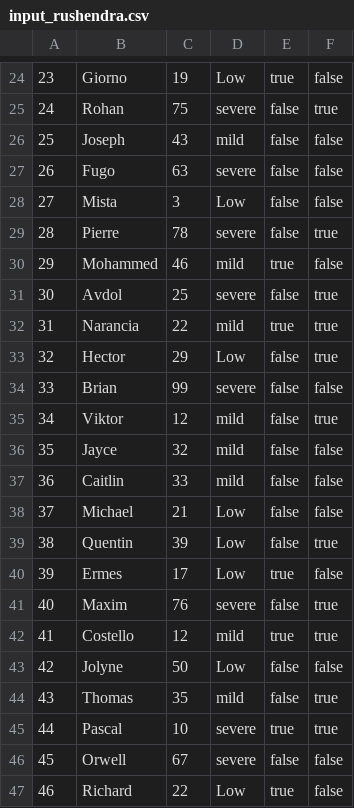
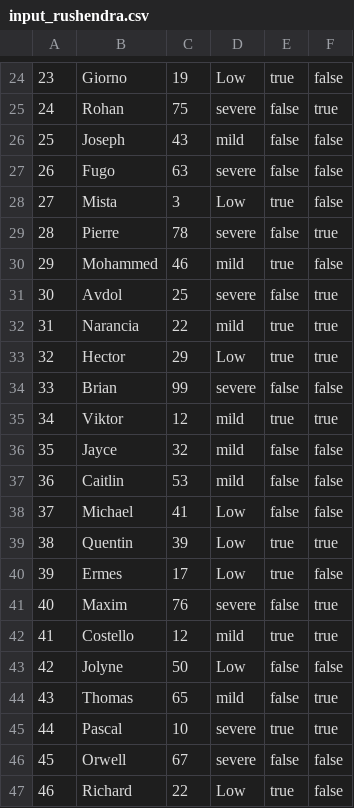
Before and after one commit to rushendra910/OOP-Project, a CSV file: OOPSproject/src/input_rushendra.csv, drawn as a sheet; only a part is shown, gaps mark what is left out; the diff covers the shown part only.

```diff
--- a/OOPSproject/src/input_rushendra.csv
+++ b/OOPSproject/src/input_rushendra.csv
@@ -27,3 +27,3 @@
 26,Fugo,63,severe,false,false
-27,Mista,3,Low,false,false
+27,Mista,3,Low,true,false
 28,Pierre,78,severe,false,true
@@ -32,9 +32,9 @@
 31,Narancia,22,mild,true,true
-32,Hector,29,Low,false,true
+32,Hector,29,Low,true,true
 33,Brian,99,severe,false,false
-34,Viktor,12,mild,false,true
+34,Viktor,12,mild,true,true
 35,Jayce,32,mild,false,false
-36,Caitlin,33,mild,false,false
-37,Michael,21,Low,false,false
-38,Quentin,39,Low,false,true
+36,Caitlin,53,mild,false,false
+37,Michael,41,Low,false,false
+38,Quentin,39,Low,true,true
 39,Ermes,17,Low,true,false
@@ -43,3 +43,3 @@
 42,Jolyne,50,Low,false,false
-43,Thomas,35,mild,false,true
+43,Thomas,65,mild,false,true
 44,Pascal,10,severe,true,true
```
Also changed, not shown: 12 edited cells elsewhere in this file, 1 other file.
